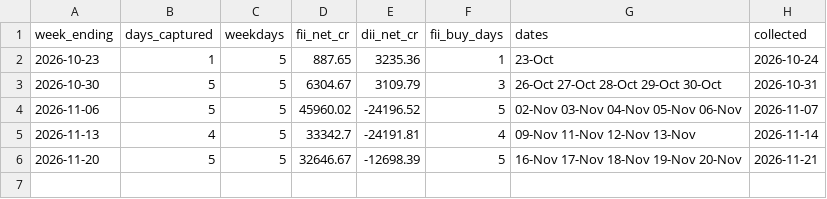
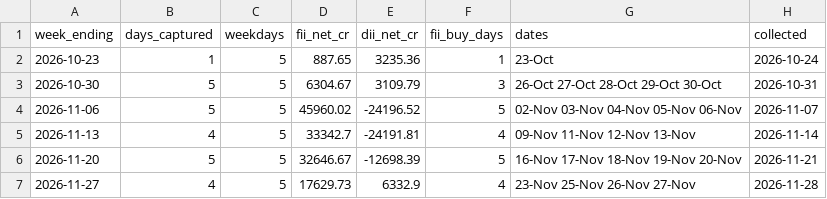
Before and after one commit to rrb396-sketch/finance---flows, a CSV file: data/fii_dii_weekly.csv, drawn as a sheet.

```diff
--- a/data/fii_dii_weekly.csv
+++ b/data/fii_dii_weekly.csv
@@ -6 +6,2 @@ week_ending,days_captured,weekdays,fii_net_cr,dii_net_cr,fii_buy_days,dates,coll
 2026-11-20,5,5,32646.67,-12698.39,5,16-Nov 17-Nov 18-Nov 19-Nov 20-Nov,2026-11-21
+2026-11-27,4,5,17629.73,6332.9,4,23-Nov 25-Nov 26-Nov 27-Nov,2026-11-28
```
Also changed, not shown: data/fpi_monthly.csv, data/fpi_mtd_snapshots.csv, 4 other files.
